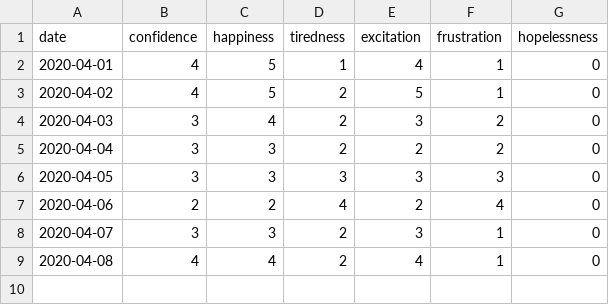
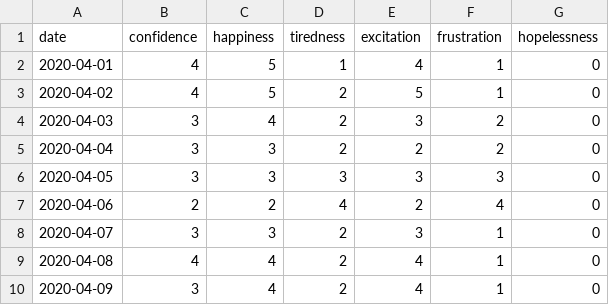
Before and after one commit to ranjithkumarmadhavan/python, a CSV file: Projects/app/Self analyser/tables/mindset_analyser.csv, drawn as a sheet.

```diff
--- a/Projects/app/Self analyser/tables/mindset_analyser.csv
+++ b/Projects/app/Self analyser/tables/mindset_analyser.csv
@@ -9 +9,2 @@ date,confidence,happiness,tiredness,excitation,frustration,hopelessness
 2020-04-08,4,4,2,4,1,0
+2020-04-09,3,4,2,4,1,0
```
Also changed, not shown: Projects/app/Self analyser/tables/learning_time_sheet.csv, Projects/app/Self analyser/tables/python_time_sheet.csv, 4 other files.
